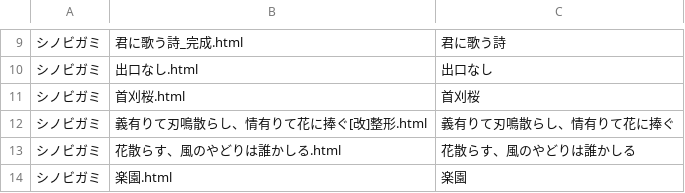
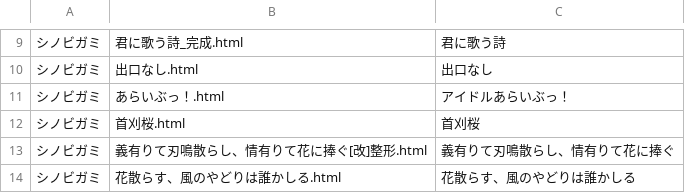
Before and after one commit to BStrpg/TRPG_LOG, a CSV file: log_html/log_data.csv, drawn as a sheet; only a part is shown, gaps mark what is left out; the shorter side is filled out with more unchanged rows; the diff names each change by its address in the sheet, - before the commit and + after, or states it on an @@ line.

Commit message:
Update log_data.csv

```diff
--- a/log_html/log_data.csv
+++ b/log_html/log_data.csv
+row 11: シノビガミ | あらいぶっ！.html | アイドルあらいぶっ！
```
